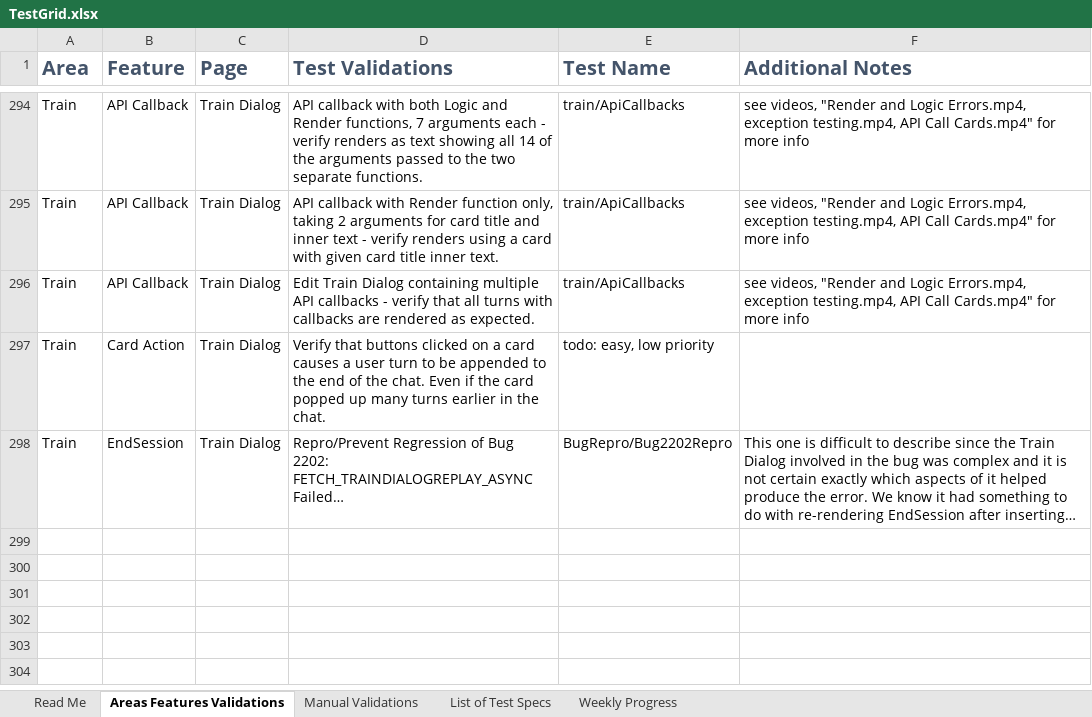
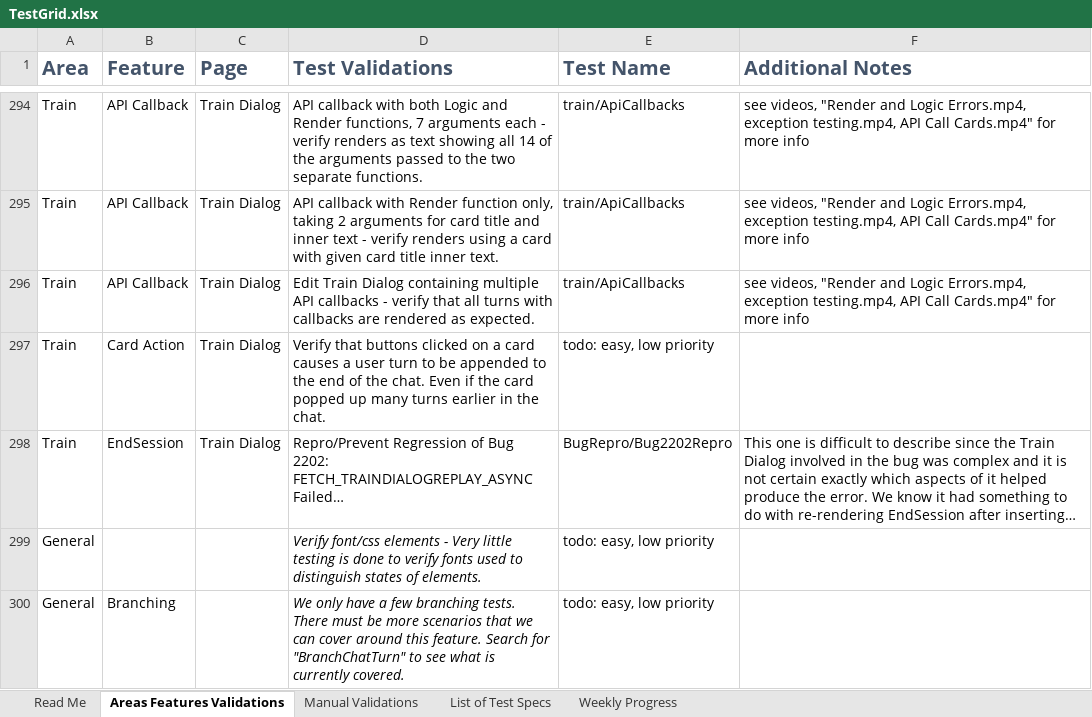
Before and after one commit to microsoft/conversationlearner, an Excel workbook: packages/ui/cypress/TestGrid.xlsx, sheet Areas Features Validations, drawn as a sheet; only a part is shown, gaps mark what is left out; long unchanged cells end in …; values as stored, in another font and other column widths than the file's, no borders; table styles not drawn; the diff names each change by its address in the sheet, - before the commit and + after, or states it on an @@ line.

Commit message:
fix: backup

```diff
--- a/packages/ui/cypress/TestGrid.xlsx (sheet Areas Features Validations)
+++ b/packages/ui/cypress/TestGrid.xlsx (sheet Areas Features Validations)
+row 299: General |  |  | Verify font/css elements - Very little testing is done to verify fonts used to distinguish states of elements. | todo: easy, low priority
+row 300: General | Branching |  | We only have a few branching tests. There must be more scenarios that we can cover around this feature. Search for "BranchChatTurn" to see what is currently covered. | todo: easy, low priority
```
Also changed, not shown: sheet Weekly Progress, charts or pictures.
